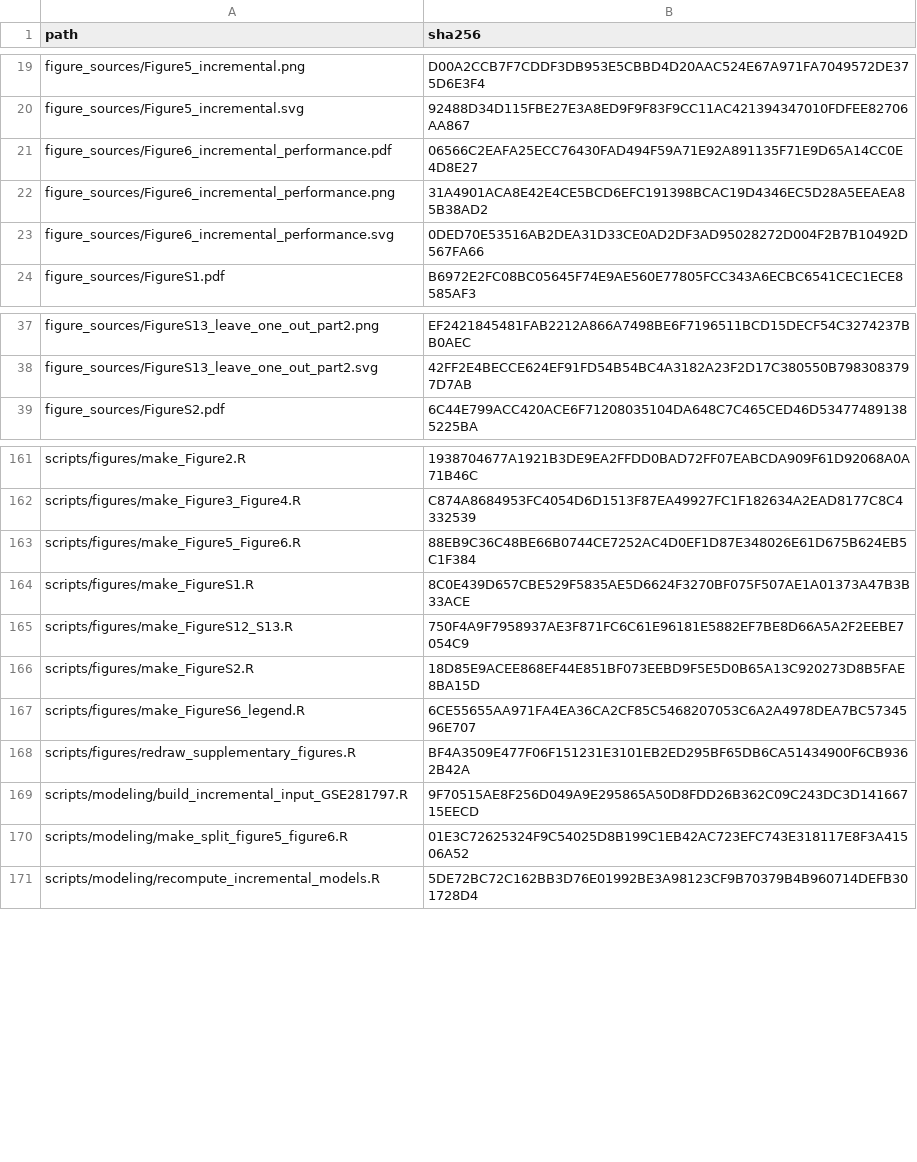
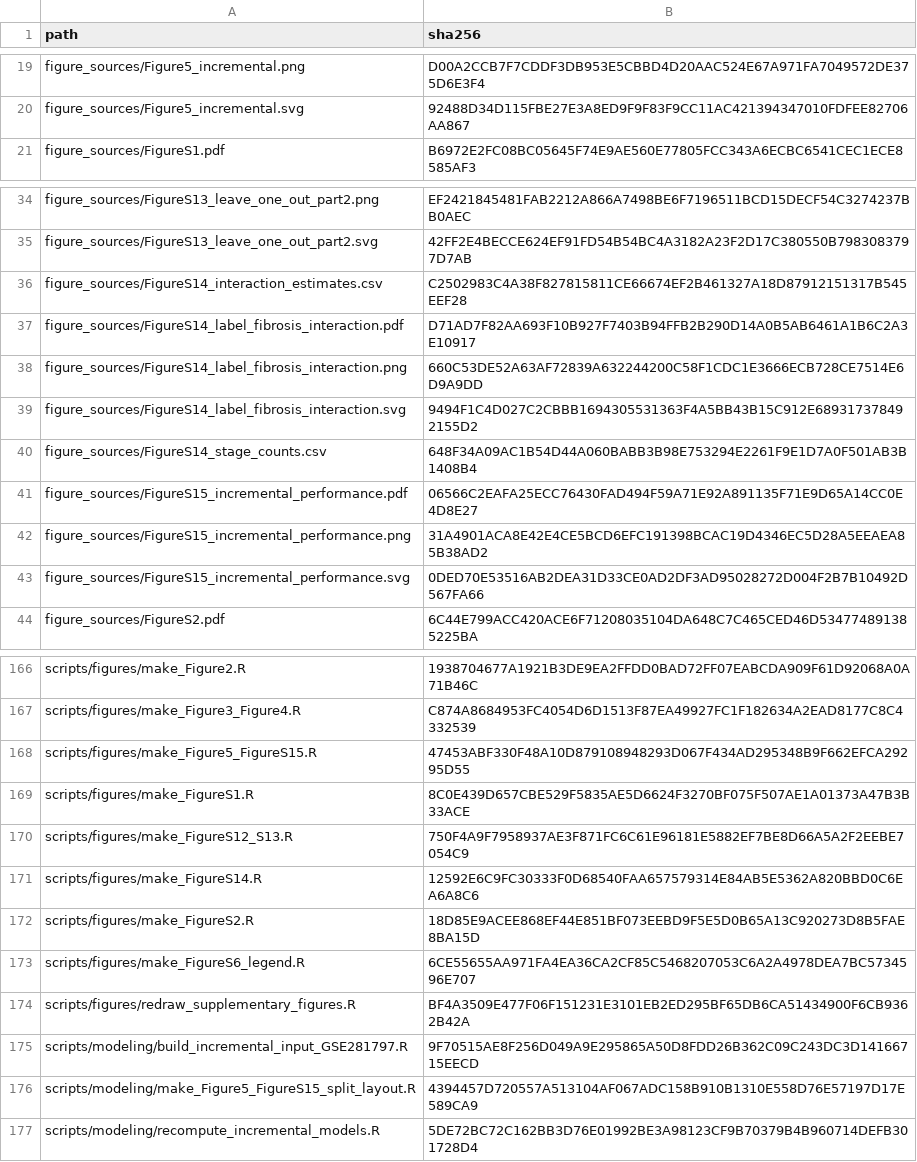
Before and after one commit to OOYYWWGG/tp53i3-masld-reproducibility, a CSV file: checksums.csv, drawn as a sheet; only a part is shown, gaps mark what is left out; the diff covers the shown part only.

```diff
--- a/checksums.csv
+++ b/checksums.csv
@@ -20,5 +20,2 @@ figure_sources/Figure5_incremental.png,D00A2CCB7F7CDDF3DB953E5CBBD4D20AAC524E67A
 figure_sources/Figure5_incremental.svg,92488D34D115FBE27E3A8ED9F9F83F9CC11AC421394347010FDFEE82706AA867
-figure_sources/Figure6_incremental_performance.pdf,06566C2EAFA25ECC76430FAD494F59A71E92A891135F71E9D65A14CC0E4D8E27
-figure_sources/Figure6_incremental_performance.png,31A4901ACA8E42E4CE5BCD6EFC191398BCAC19D4346EC5D28A5EEAEA85B38AD2
-figure_sources/Figure6_incremental_performance.svg,0DED70E53516AB2DEA31D33CE0AD2DF3AD95028272D004F2B7B10492D567FA66
 figure_sources/FigureS1.pdf,B6972E2FC08BC05645F74E9AE560E77805FCC343A6ECBC6541CEC1ECE8585AF3
@@ -38,2 +35,10 @@ figure_sources/FigureS13_leave_one_out_part2.png,EF2421845481FAB2212A866A7498BE6
 figure_sources/FigureS13_leave_one_out_part2.svg,42FF2E4BECCE624EF91FD54B54BC4A3182A23F2D17C380550B7983083797D7AB
+figure_sources/FigureS14_interaction_estimates.csv,C2502983C4A38F827815811CE66674EF2B461327A18D87912151317B545EEF28
+figure_sources/FigureS14_label_fibrosis_interaction.pdf,D71AD7F82AA693F10B927F7403B94FFB2B290D14A0B5AB6461A1B6C2A3E10917
+figure_sources/FigureS14_label_fibrosis_interaction.png,660C53DE52A63AF72839A632244200C58F1CDC1E3666ECB728CE7514E6D9A9DD
+figure_sources/FigureS14_label_fibrosis_interaction.svg,9494F1C4D027C2CBBB1694305531363F4A5BB43B15C912E689317378492155D2
+figure_sources/FigureS14_stage_counts.csv,648F34A09AC1B54D44A060BABB3B98E753294E2261F9E1D7A0F501AB3B1408B4
+figure_sources/FigureS15_incremental_performance.pdf,06566C2EAFA25ECC76430FAD494F59A71E92A891135F71E9D65A14CC0E4D8E27
+figure_sources/FigureS15_incremental_performance.png,31A4901ACA8E42E4CE5BCD6EFC191398BCAC19D4346EC5D28A5EEAEA85B38AD2
+figure_sources/FigureS15_incremental_performance.svg,0DED70E53516AB2DEA31D33CE0AD2DF3AD95028272D004F2B7B10492D567FA66
 figure_sources/FigureS2.pdf,6C44E799ACC420ACE6F71208035104DA648C7C465CED46D534774891385225BA
@@ -162,5 +167,6 @@ scripts/figures/make_Figure2.R,1938704677A1921B3DE9EA2FFDD0BAD72FF07EABCDA909F61
 scripts/figures/make_Figure3_Figure4.R,C874A8684953FC4054D6D1513F87EA49927FC1F182634A2EAD8177C8C4332539
-scripts/figures/make_Figure5_Figure6.R,88EB9C36C48BE66B0744CE7252AC4D0EF1D87E348026E61D675B624EB5C1F384
+scripts/figures/make_Figure5_FigureS15.R,47453ABF330F48A10D879108948293D067F434AD295348B9F662EFCA29295D55
 scripts/figures/make_FigureS1.R,8C0E439D657CBE529F5835AE5D6624F3270BF075F507AE1A01373A47B3B33ACE
 scripts/figures/make_FigureS12_S13.R,750F4A9F7958937AE3F871FC6C61E96181E5882EF7BE8D66A5A2F2EEBE7054C9
+scripts/figures/make_FigureS14.R,12592E6C9FC30333F0D68540FAA657579314E84AB5E5362A820BBD0C6EA6A8C6
 scripts/figures/make_FigureS2.R,18D85E9ACEE868EF44E851BF073EEBD9F5E5D0B65A13C920273D8B5FAE8BA15D
@@ -169,3 +175,3 @@ scripts/figures/redraw_supplementary_figures.R,BF4A3509E477F06F151231E3101EB2ED2
 scripts/modeling/build_incremental_input_GSE281797.R,9F70515AE8F256D049A9E295865A50D8FDD26B362C09C243DC3D14166715EECD
-scripts/modeling/make_split_figure5_figure6.R,01E3C72625324F9C54025D8B199C1EB42AC723EFC743E318117E8F3A41506A52
+scripts/modeling/make_Figure5_FigureS15_split_layout.R,4394457D720557A513104AF067ADC158B910B1310E558D76E57197D17E589CA9
 scripts/modeling/recompute_incremental_models.R,5DE72BC72C162BB3D76E01992BE3A98123CF9B70379B4B960714DEFB301728D4
```
Also changed, not shown: 6 edited cells elsewhere in this file, analysis_map.csv, figure_sources/source_manifest.csv, 15 other files.
